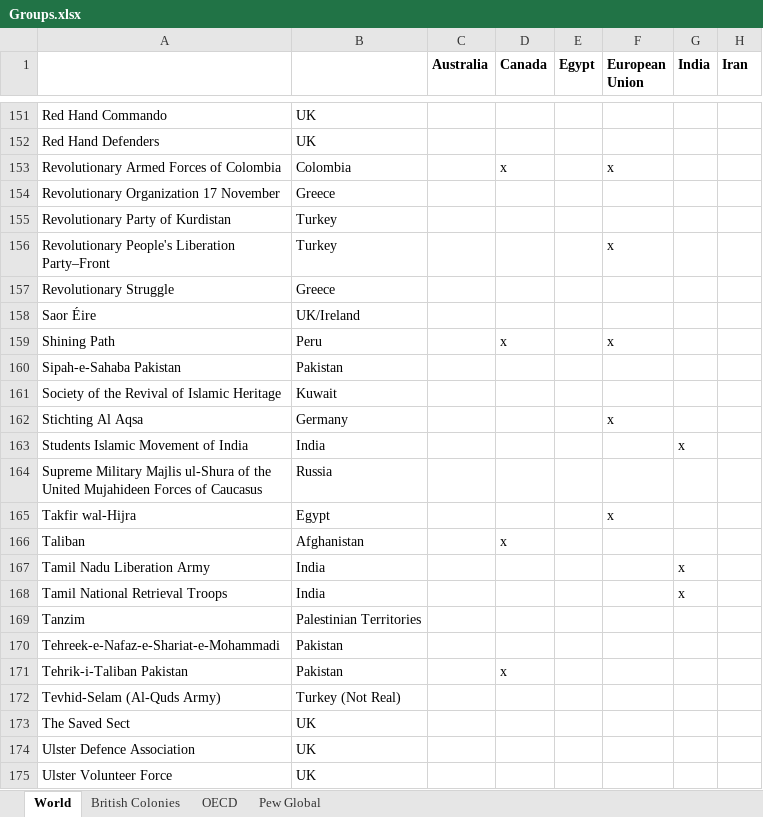
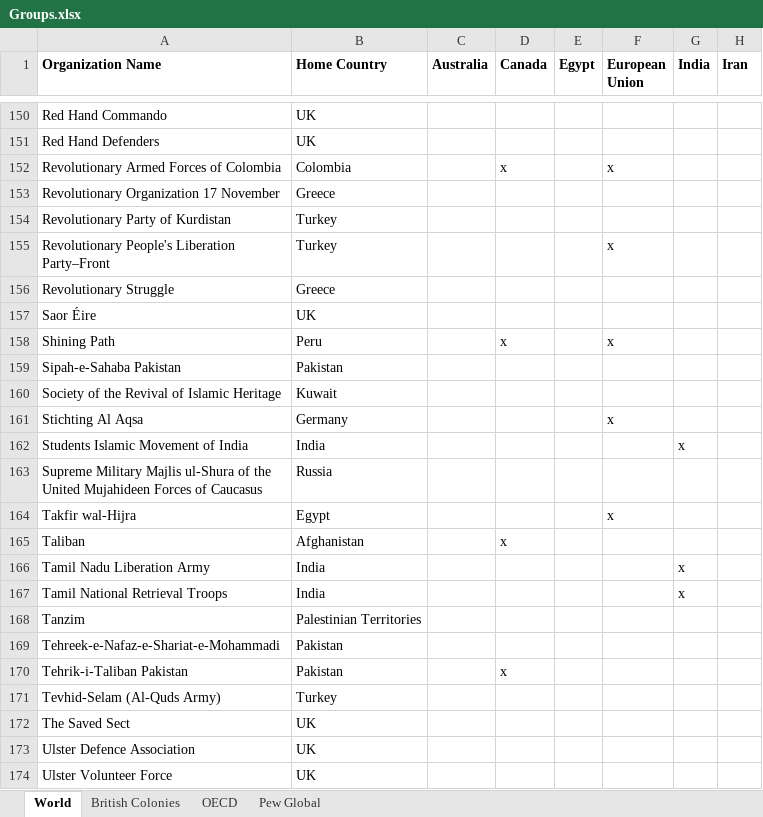
Before and after one commit to altheasmith/ds-homework, an Excel workbook: Groups.xlsx, sheet World, drawn as a sheet; only a part is shown, gaps mark what is left out; values as stored, in another font and other column widths than the file's, no borders; addresses are those after the commit; the diff covers the shown part only; the diff names each change by its address in the sheet, - before the commit and + after, or states it on an @@ line.

```diff
--- a/Groups.xlsx (sheet World)
+++ b/Groups.xlsx (sheet World)
-A1: (empty)
+A1: Organization Name
-B1: (empty)
+B1: Home Country
-B157 (Home Country): UK/Ireland
+B157 (Home Country): UK
-B171 (Home Country): Turkey (Not Real)
+B171 (Home Country): Turkey
```
Also changed, not shown: 1 removed row and 19 edited cells elsewhere in this sheet, sheet Pew Global, 1 other file.
